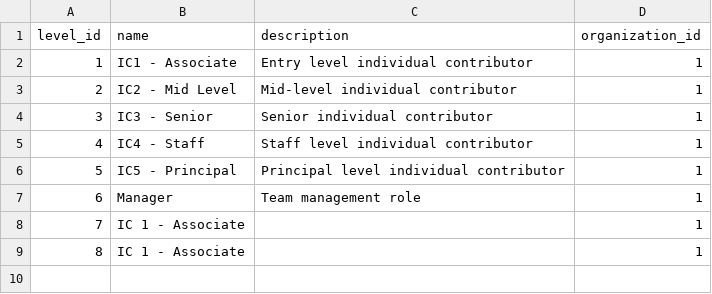
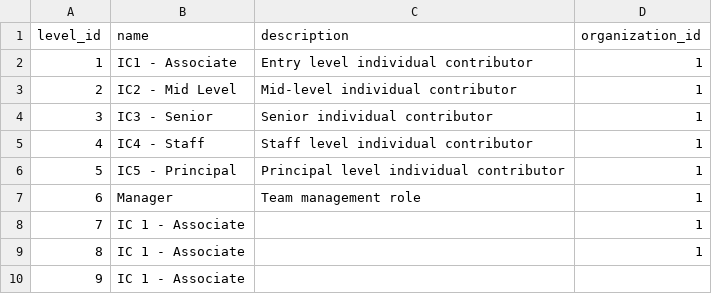
Before and after one commit to brnduarte/skillmatrix, a CSV file: job_levels.csv, drawn as a sheet.

```diff
--- a/job_levels.csv
+++ b/job_levels.csv
@@ -9 +9,2 @@ level_id,name,description,organization_id
 8,IC 1 - Associate,,1
+9,IC 1 - Associate,,
```
Also changed, not shown: 2 other files.
